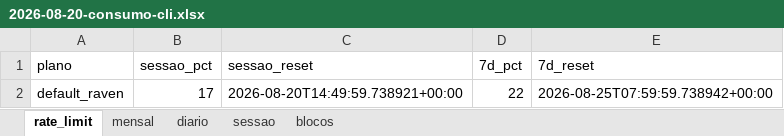
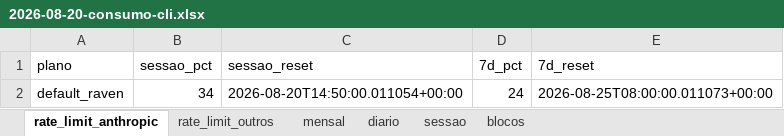
Before and after one commit to Heverton-web/proj_fabrica-de-livros, an Excel workbook: rel-consumo/2026-08-20-consumo-cli.xlsx, sheet rate_limit_anthropic, drawn as a sheet; values as stored, in another font and other column widths than the file's, no borders; the diff names each change by its address in the sheet, - before the commit and + after, or states it on an @@ line.

```diff
--- a/rel-consumo/2026-08-20-consumo-cli.xlsx (sheet rate_limit_anthropic)
+++ b/rel-consumo/2026-08-20-consumo-cli.xlsx (sheet rate_limit_anthropic)
-sheet tab: rate_limit
+sheet tab: rate_limit_anthropic
+sheet tab: rate_limit_outros
-B2 (sessao_pct): 17
+B2 (sessao_pct): 34
-C2 (sessao_reset): 2026-08-20T14:49:59.738921+00:00
+C2 (sessao_reset): 2026-08-20T14:50:00.011054+00:00
-D2 (7d_pct): 22
+D2 (7d_pct): 24
-E2 (7d_reset): 2026-08-25T07:59:59.738942+00:00
+E2 (7d_reset): 2026-08-25T08:00:00.011073+00:00
```
Also changed, not shown: sheet sessao, sheet mensal, sheet blocos, sheet diario, 4 other files.
